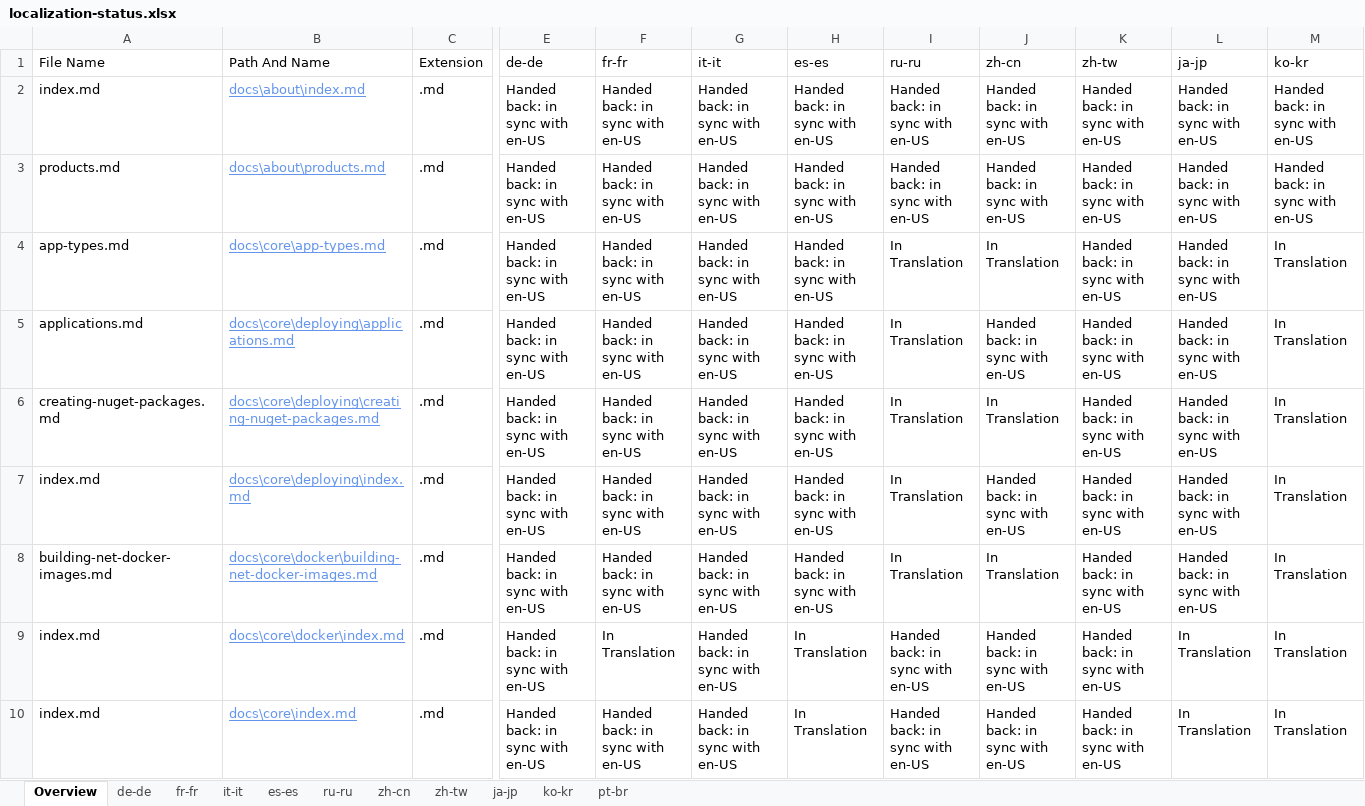
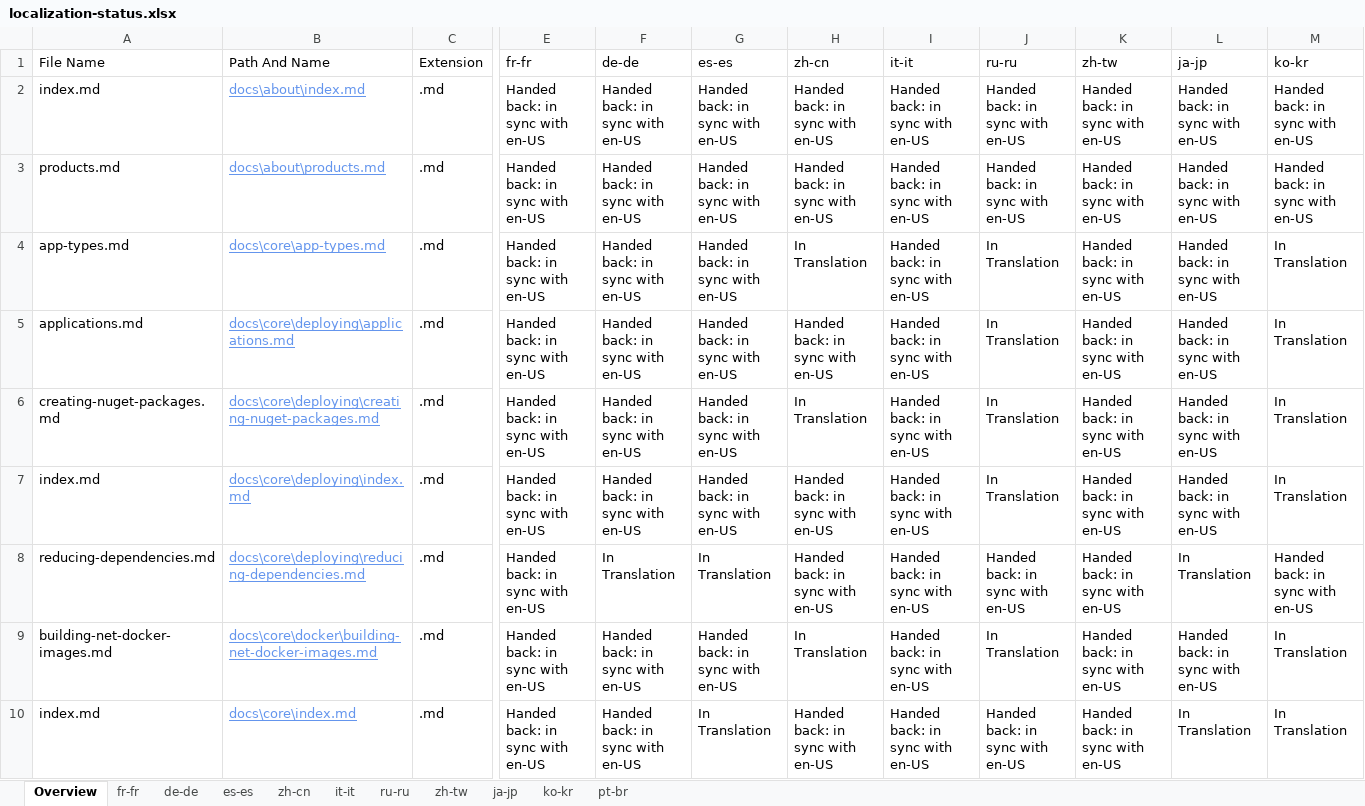
Before and after one commit to openpublishoperation/docs.handback, an Excel workbook: ol-handback/dotnet/docs/master/localization-status.xlsx, sheet Overview, drawn as a sheet; only a part is shown, gaps mark what is left out; values as stored, in another font and other column widths than the file's, no borders; table styles not drawn; removed rows and columns are numbered as before the commit, all else as after; rows hold the shown columns only; the diff covers the shown part only; the diff names each change by its address in the sheet, - before the commit and + after, or states it on an @@ line.

Commit message:
Generate Report for Handback

```diff
--- a/ol-handback/dotnet/docs/master/localization-status.xlsx (sheet Overview)
+++ b/ol-handback/dotnet/docs/master/localization-status.xlsx (sheet Overview)
@@ sheet tab order changed: Overview | fr-fr | de-de | es-es | zh-cn | it-it | ru-ru | zh-tw | ja-jp | ko-kr | pt-br @@
-E1: de-de
+E1: fr-fr
-F1: fr-fr
+F1: de-de
-G1: it-it
+G1: es-es
-H1: es-es
+H1: zh-cn
-I1: ru-ru
+I1: it-it
-J1: zh-cn
+J1: ru-ru
-H4 (zh-cn): Handed back: in sync with en-US
+H4 (zh-cn): In Translation
-I4:I7 (it-it): In Translation
+I4:I7 (it-it): Handed back: in sync with en-US
-J5 (ru-ru): Handed back: in sync with en-US
+J5 (ru-ru): In Translation
-H6 (zh-cn): Handed back: in sync with en-US
+H6 (zh-cn): In Translation
-J7 (ru-ru): Handed back: in sync with en-US
+J7 (ru-ru): In Translation
+row 8: reducing-dependencies.md | docs\core\deploying\reducing-dependencies.md | .md | Handed back: in sync with en-US | In Translation | In Translation | Handed back: in sync with en-US | Handed back: in sync with en-US | Handed back: in sync with en-US | Handed back: in sync with en-US | In Translation | Handed back: in sync with en-US
-H9 (zh-cn): Handed back: in sync with en-US
+H9 (zh-cn): In Translation
-I9 (it-it): In Translation
+I9 (it-it): Handed back: in sync with en-US
-row 9: index.md | docs\core\docker\index.md | .md | Handed back: in sync with en-US | In Translation | Handed back: in sync with en-US | In Translation | Handed back: in sync with en-US | Handed back: in sync with en-US | Handed back: in sync with en-US | In Translation | In Translation
-G10 (es-es): Handed back: in sync with en-US
+G10 (es-es): In Translation
-H10 (zh-cn): In Translation
+H10 (zh-cn): Handed back: in sync with en-US
```
Also changed, not shown: 48 added rows, 48 removed rows and 240 edited cells elsewhere in this sheet, sheet de-de, sheet fr-fr, sheet zh-cn, sheet es-es, ol-handback/dotnet/docs/master/handback-status.xlsx.
